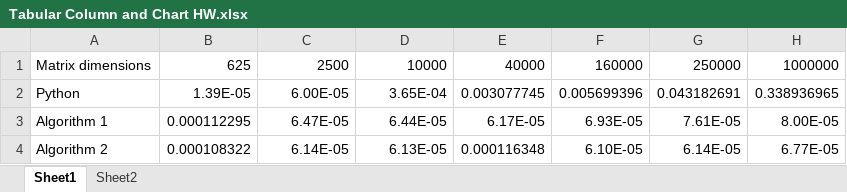
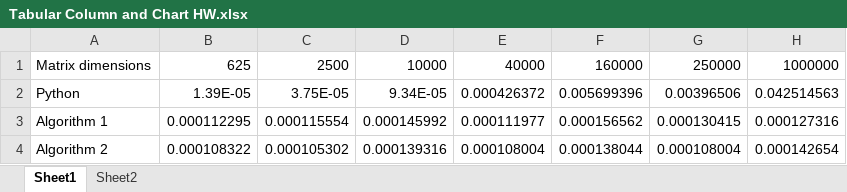
Before and after one commit to PalashMatey/ParallelComputing, an Excel workbook: pm2824_hw3/Tabular Column and Chart HW.xlsx, sheet Sheet1, drawn as a sheet; values as stored, in another font and other column widths than the file's, no borders; charts and pictures not drawn; the diff names each change by its address in the sheet, - before the commit and + after, or states it on an @@ line.

```diff
--- a/pm2824_hw3/Tabular Column and Chart HW.xlsx (sheet Sheet1)
+++ b/pm2824_hw3/Tabular Column and Chart HW.xlsx (sheet Sheet1)
-C2: 6.00E-05
+C2: 3.75E-05
-D2: 3.65E-04
+D2: 9.34E-05
-E2: 0.003077745
+E2: 0.000426372
-G2: 0.043182691
+G2: 0.00396506
-H2: 0.338936965
+H2: 0.042514563
-C3: 6.47E-05
+C3: 0.000115554
-D3: 6.44E-05
+D3: 0.000145992
-E3: 6.17E-05
+E3: 0.000111977
-F3: 6.93E-05
+F3: 0.000156562
-G3: 7.61E-05
+G3: 0.000130415
-H3: 8.00E-05
+H3: 0.000127316
-C4: 6.14E-05
+C4: 0.000105302
-D4: 6.13E-05
+D4: 0.000139316
-E4: 0.000116348
+E4: 0.000108004
-F4: 6.10E-05
+F4: 0.000138044
-G4: 6.14E-05
+G4: 0.000108004
-H4: 6.77E-05
+H4: 0.000142654
```
Also changed, not shown: charts or pictures, 5 other files.
